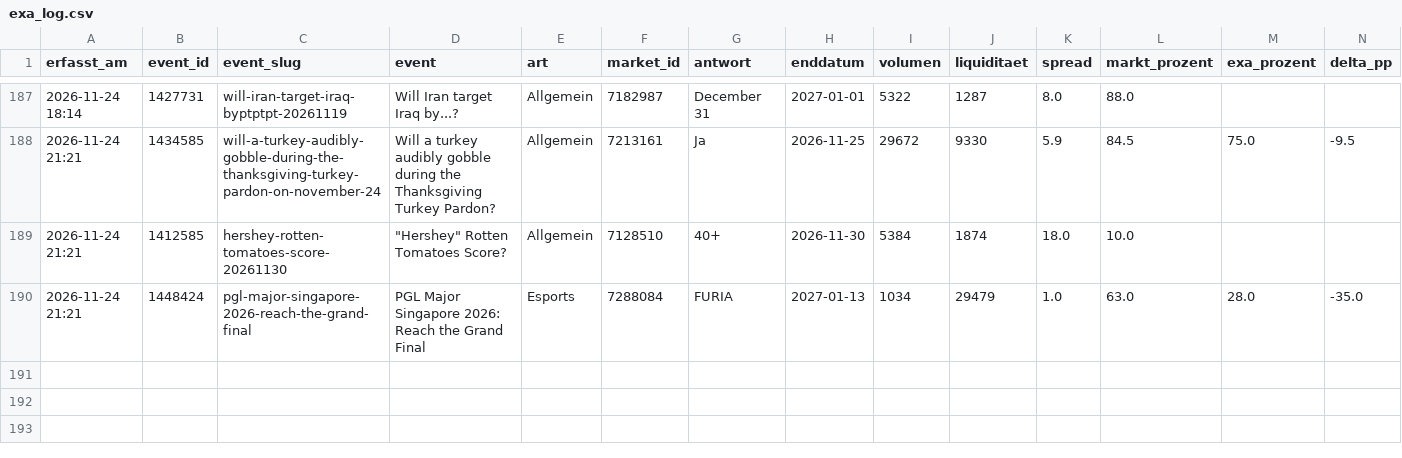
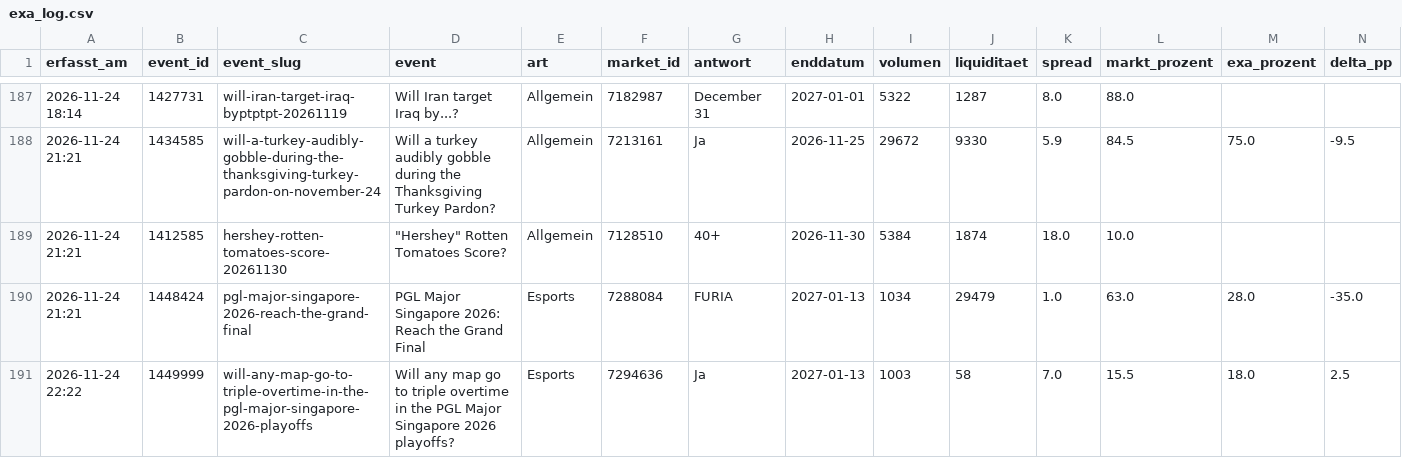
Before and after one commit to Fluc10/polymarket-scanner, a CSV file: data/exa_log.csv, drawn as a sheet; only a part is shown, gaps mark what is left out; rows hold the shown columns only; the diff names each change by its address in the sheet, - before the commit and + after, or states it on an @@ line.

```diff
--- a/data/exa_log.csv
+++ b/data/exa_log.csv
+row 191: 2026-11-24 22:22 | 1449999 | will-any-map-go-to-triple-overtime-in-the-pgl-major-singapore-2026-playoffs | Will any map go to triple overtime in the PGL Major Singapore 2026 playoffs? | Esports | 7294636 | Ja | 2027-01-13 | 1003 | 58 | 7.0 | 15.5 | 18.0 | 2.5
```
